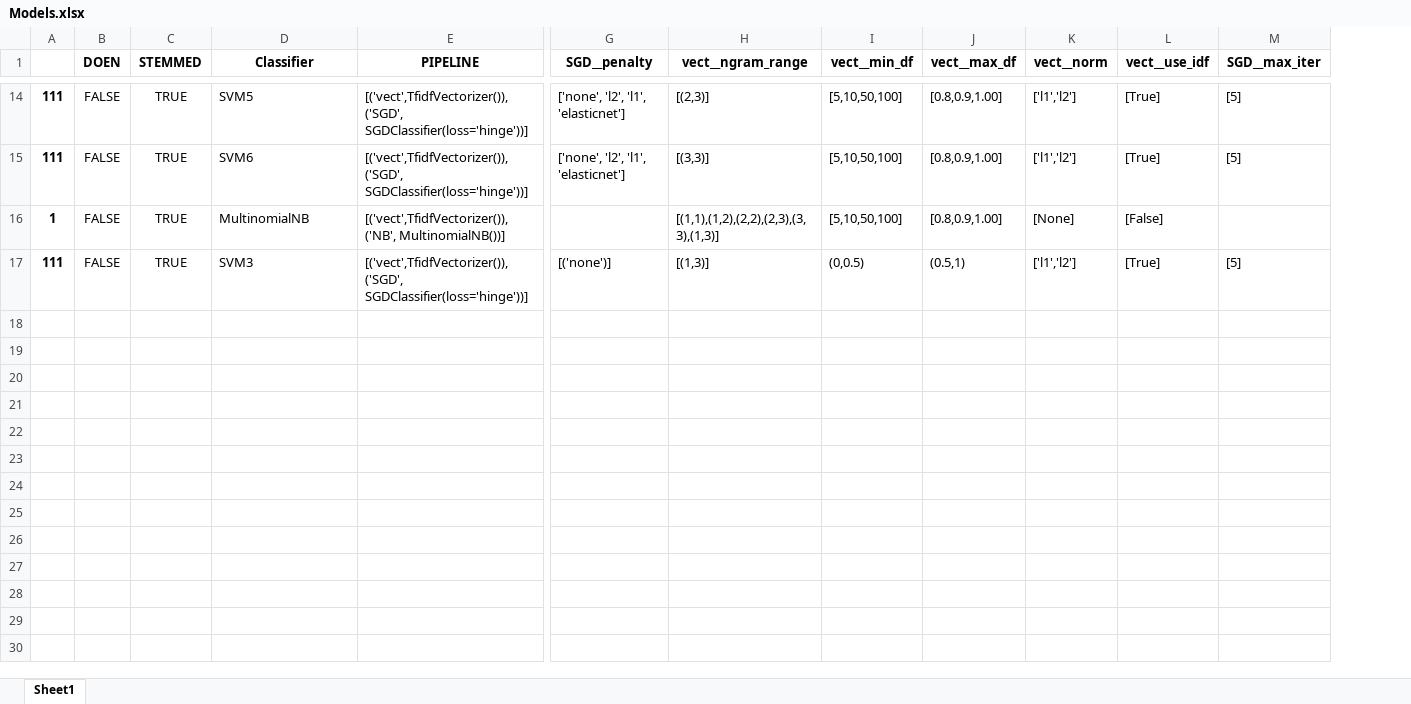
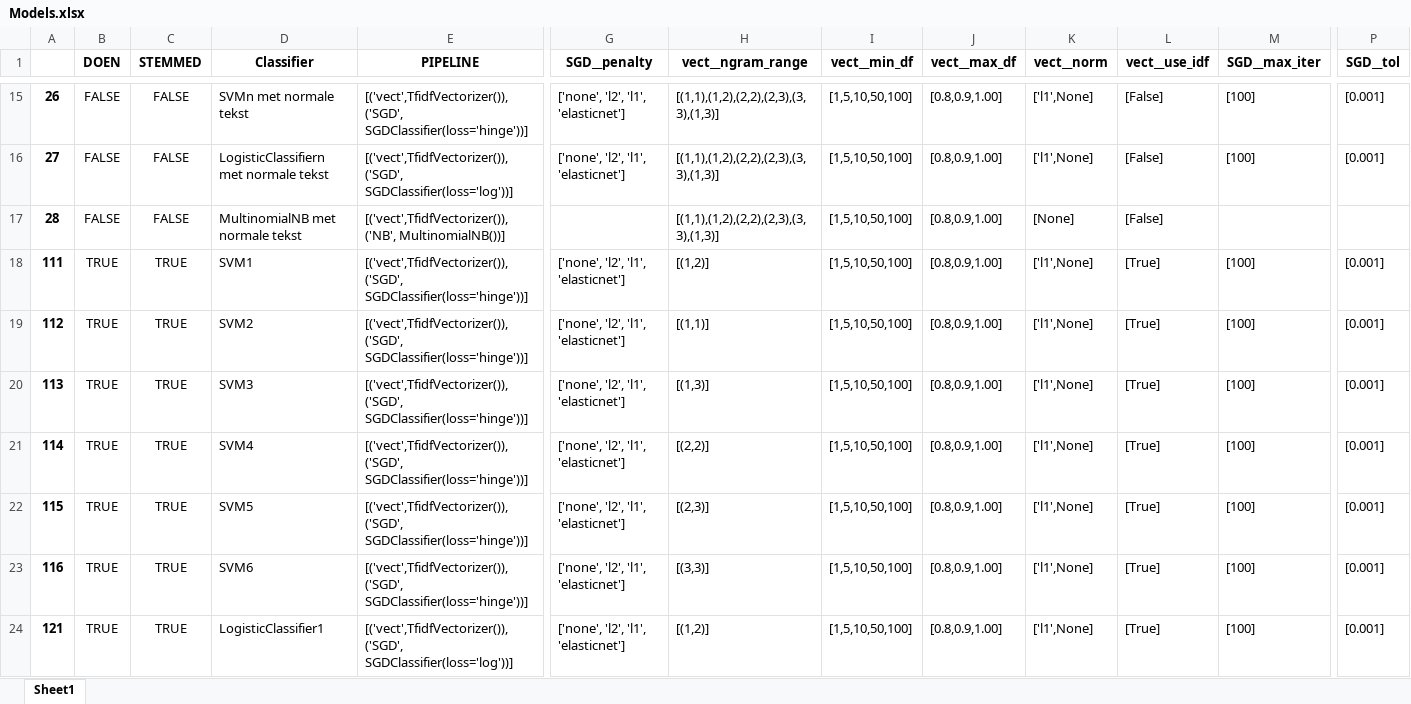
Before and after one commit to jaspervanderheide/Scriptie-Sprekers-TK, an Excel workbook: Models.xlsx, sheet Sheet1, drawn as a sheet; only a part is shown, gaps mark what is left out; values as stored, in another font and other column widths than the file's, no borders; removed rows and columns are numbered as before the commit, all else as after; rows hold the shown columns only; the diff covers the shown part only; the diff names each change by its address in the sheet, - before the commit and + after, or states it on an @@ line.

```diff
--- a/Models.xlsx (sheet Sheet1)
+++ b/Models.xlsx (sheet Sheet1)
-column A, rows 14-17: 111 | 111 | 1 | 111
+column A, rows 15-17: 26 | 27 | 28; row 20: 113
+column P (SGD__tol), rows 15-16: [0.001] | [0.001]; row 20: [0.001]
-C15:C17 (STEMMED): TRUE
+C15:C17 (STEMMED): FALSE
-D15 (Classifier): SVM5
+D15 (Classifier): SVMn met normale tekst
-H15 (vect__ngram_range): [(2,3)]
+H15 (vect__ngram_range): [(1,1),(1,2),(2,2),(2,3),(3,3),(1,3)]
-I15:I17 (vect__min_df): [5,10,50,100]
+I15:I17 (vect__min_df): [1,5,10,50,100]
-K15:K16 (vect__norm): ['l1','l2']
+K15:K16 (vect__norm): ['l1',None]
-L15:L16 (vect__use_idf): [True]
+L15:L16 (vect__use_idf): [False]
-M15:M16 (SGD__max_iter): [5]
+M15:M16 (SGD__max_iter): [100]
-D16 (Classifier): SVM6
+D16 (Classifier): LogisticClassifiern met normale tekst
-E16 (PIPELINE): [('vect',TfidfVectorizer()),('SGD', SGDClassifier(loss='hinge'))]
+E16 (PIPELINE): [('vect',TfidfVectorizer()), ('SGD', SGDClassifier(loss='log'))]
-H16 (vect__ngram_range): [(3,3)]
+H16 (vect__ngram_range): [(1,1),(1,2),(2,2),(2,3),(3,3),(1,3)]
-D17 (Classifier): MultinomialNB
+D17 (Classifier): MultinomialNB met normale tekst
+row 18: 111 | TRUE | TRUE | SVM1 | [('vect',TfidfVectorizer()),('SGD', SGDClassifier(loss='hinge'))] | ['none', 'l2', 'l1', 'elasticnet'] | [(1,2)] | [1,5,10,50,100] | [0.8,0.9,1.00] | ['l1',None] | [True] | [100] | [0.001]
+row 19: 112 | TRUE | TRUE | SVM2 | [('vect',TfidfVectorizer()),('SGD', SGDClassifier(loss='hinge'))] | ['none', 'l2', 'l1', 'elasticnet'] | [(1,1)] | [1,5,10,50,100] | [0.8,0.9,1.00] | ['l1',None] | [True] | [100] | [0.001]
-B20 (DOEN): FALSE
+B20 (DOEN): TRUE
-G20 (SGD__penalty): [('none')]
+G20 (SGD__penalty): ['none', 'l2', 'l1', 'elasticnet']
-I20 (vect__min_df): (0,0.5)
+I20 (vect__min_df): [1,5,10,50,100]
-J20 (vect__max_df): (0.5,1)
+J20 (vect__max_df): [0.8,0.9,1.00]
-K20 (vect__norm): ['l1','l2']
+K20 (vect__norm): ['l1',None]
-M20 (SGD__max_iter): [5]
+M20 (SGD__max_iter): [100]
+row 21: 114 | TRUE | TRUE | SVM4 | [('vect',TfidfVectorizer()),('SGD', SGDClassifier(loss='hinge'))] | ['none', 'l2', 'l1', 'elasticnet'] | [(2,2)] | [1,5,10,50,100] | [0.8,0.9,1.00] | ['l1',None] | [True] | [100] | [0.001]
+row 22: 115 | TRUE | TRUE | SVM5 | [('vect',TfidfVectorizer()),('SGD', SGDClassifier(loss='hinge'))] | ['none', 'l2', 'l1', 'elasticnet'] | [(2,3)] | [1,5,10,50,100] | [0.8,0.9,1.00] | ['l1',None] | [True] | [100] | [0.001]
+row 23: 116 | TRUE | TRUE | SVM6 | [('vect',TfidfVectorizer()),('SGD', SGDClassifier(loss='hinge'))] | ['none', 'l2', 'l1', 'elasticnet'] | [(3,3)] | [1,5,10,50,100] | [0.8,0.9,1.00] | ['l1',None] | [True] | [100] | [0.001]
+row 24: 121 | TRUE | TRUE | LogisticClassifier1 | [('vect',TfidfVectorizer()), ('SGD', SGDClassifier(loss='log'))] | ['none', 'l2', 'l1', 'elasticnet'] | [(1,2)] | [1,5,10,50,100] | [0.8,0.9,1.00] | ['l1',None] | [True] | [100] | [0.001]
```
Also changed, not shown: 18 added rows and 51 edited cells elsewhere in this sheet, 16 other files.
